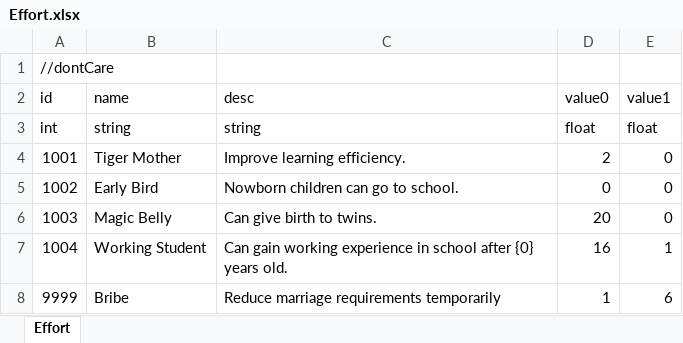
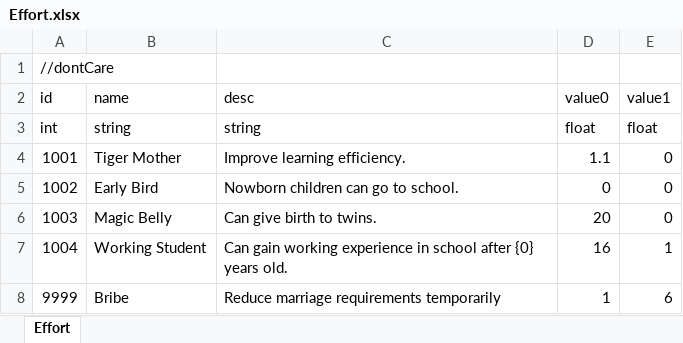
Before and after one commit to LUOHONGPENG/CookHuman3D, an Excel workbook: Assets/Excel/Effort.xlsx, sheet Effort, drawn as a sheet; values as stored, in another font and other column widths than the file's, no borders; the diff names each change by its address in the sheet, - before the commit and + after, or states it on an @@ line.

Commit message:
Effort

```diff
--- a/Assets/Excel/Effort.xlsx (sheet Effort)
+++ b/Assets/Excel/Effort.xlsx (sheet Effort)
-D4 (value0): 2
+D4 (value0): 1.1
```
Also changed, not shown: Assets/Excel/MarryCondition.xlsx, Assets/Excel/RetireScore.xlsx, 11 other files.
